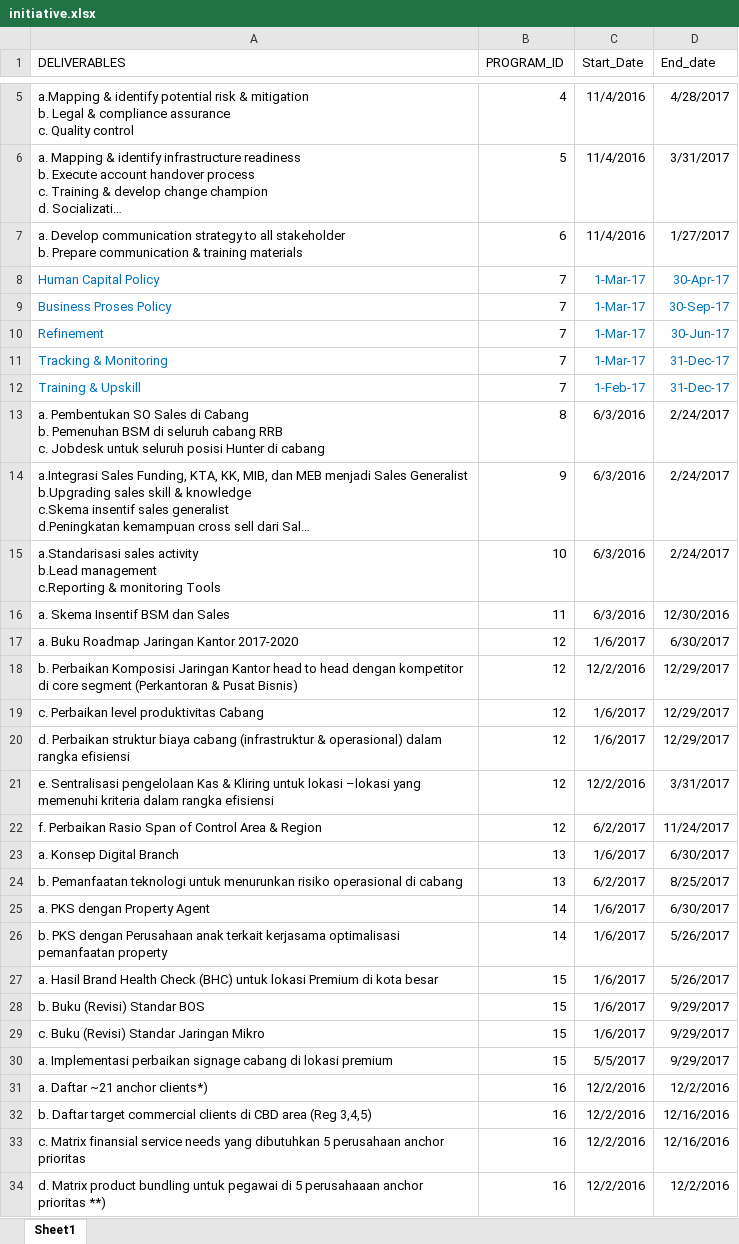
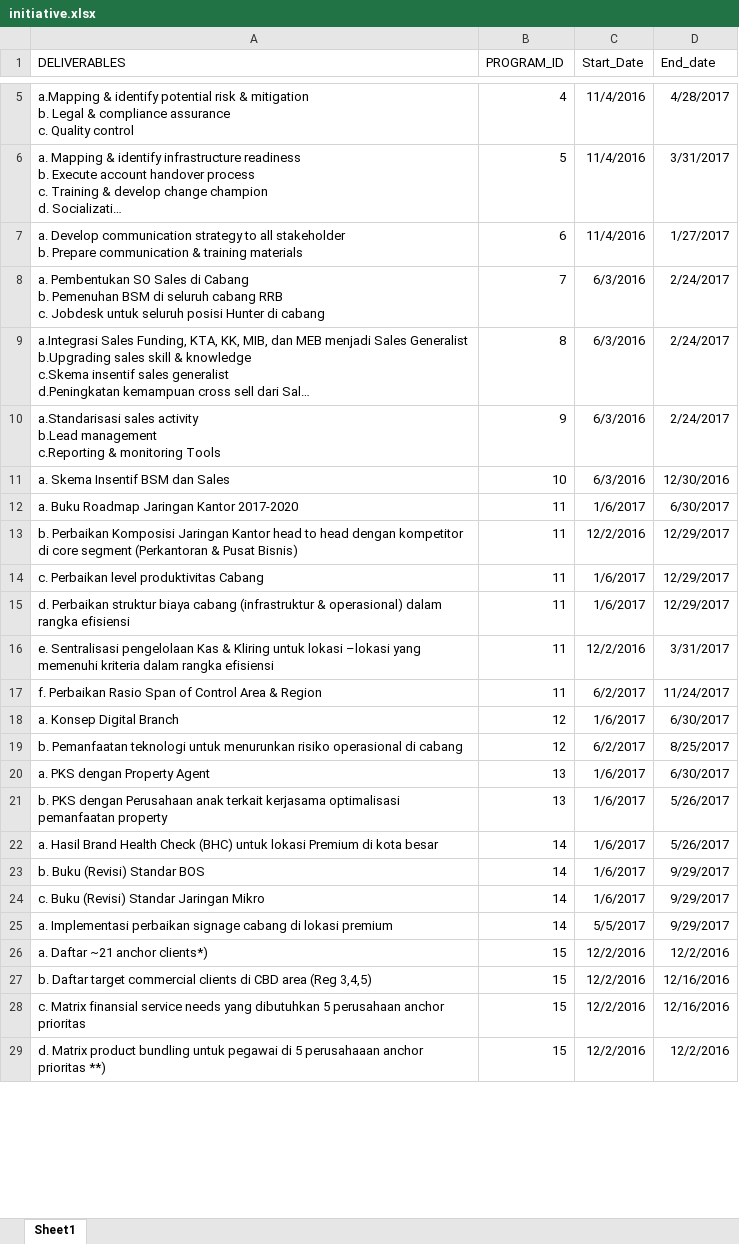
Before and after one commit to metafiliana/otc-v2, an Excel workbook: assets/upload/initiative.xlsx, sheet Sheet1, drawn as a sheet; only a part is shown, gaps mark what is left out; long unchanged cells end in …; values as stored, in another font and other column widths than the file's, no borders; removed rows and columns are numbered as before the commit, all else as after; the diff covers the shown part only; the diff names each change by its address in the sheet, - before the commit and + after, or states it on an @@ line.

Commit message:
Revert "[SUMMARY] chart initiative + summary all"

```diff
--- a/assets/upload/initiative.xlsx (sheet Sheet1)
+++ b/assets/upload/initiative.xlsx (sheet Sheet1)
-row 8: Human Capital Policy | 7 | 1-Mar-17 | 30-Apr-17
-row 9: Business Proses Policy | 7 | 1-Mar-17 | 30-Sep-17
-row 10: Refinement | 7 | 1-Mar-17 | 30-Jun-17
-row 11: Tracking & Monitoring | 7 | 1-Mar-17 | 31-Dec-17
-row 12: Training & Upskill | 7 | 1-Feb-17 | 31-Dec-17
-B8 (PROGRAM_ID): 8
+B8 (PROGRAM_ID): 7
-B9 (PROGRAM_ID): 9
+B9 (PROGRAM_ID): 8
-B10 (PROGRAM_ID): 10
+B10 (PROGRAM_ID): 9
-B11 (PROGRAM_ID): 11
+B11 (PROGRAM_ID): 10
-B12:B17 (PROGRAM_ID): 12
+B12:B17 (PROGRAM_ID): 11
-B18:B19 (PROGRAM_ID): 13
+B18:B19 (PROGRAM_ID): 12
-B20:B21 (PROGRAM_ID): 14
+B20:B21 (PROGRAM_ID): 13
-B22:B25 (PROGRAM_ID): 15
+B22:B25 (PROGRAM_ID): 14
-B26:B29 (PROGRAM_ID): 16
+B26:B29 (PROGRAM_ID): 15
```
Also changed, not shown: 8 added rows, 8 removed rows and 450 edited cells elsewhere in this sheet, assets/upload/Program.xlsx, assets/upload/workblok.xlsx, 8 other files.
